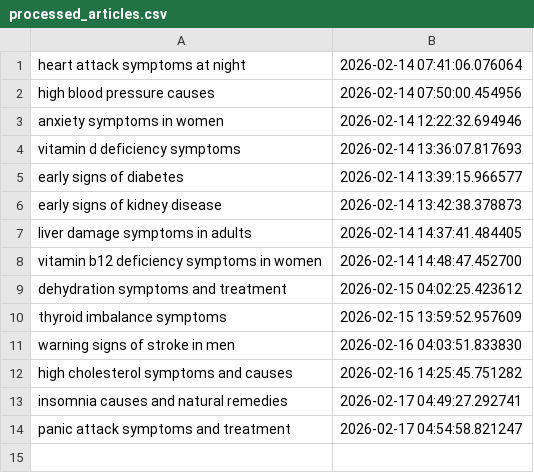
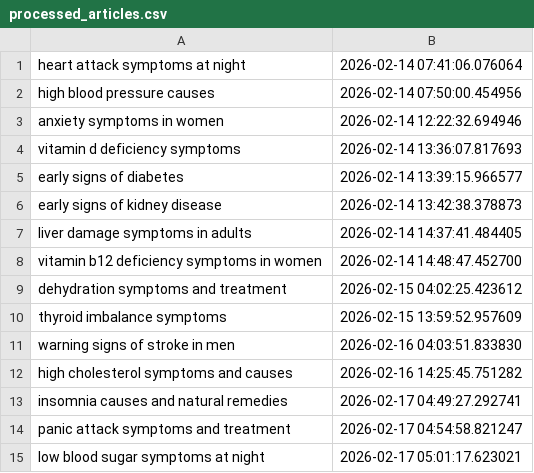
Before and after one commit to Rajat0323/global-health-blog, a CSV file: logs/processed_articles.csv, drawn as a sheet.

```diff
--- a/logs/processed_articles.csv
+++ b/logs/processed_articles.csv
@@ -14 +14,2 @@ insomnia causes and natural remedies,2026-02-17 04:49:27.292741
 panic attack symptoms and treatment,2026-02-17 04:54:58.821247
+low blood sugar symptoms at night,2026-02-17 05:01:17.623021
```
Also changed, not shown: 1 other file.
